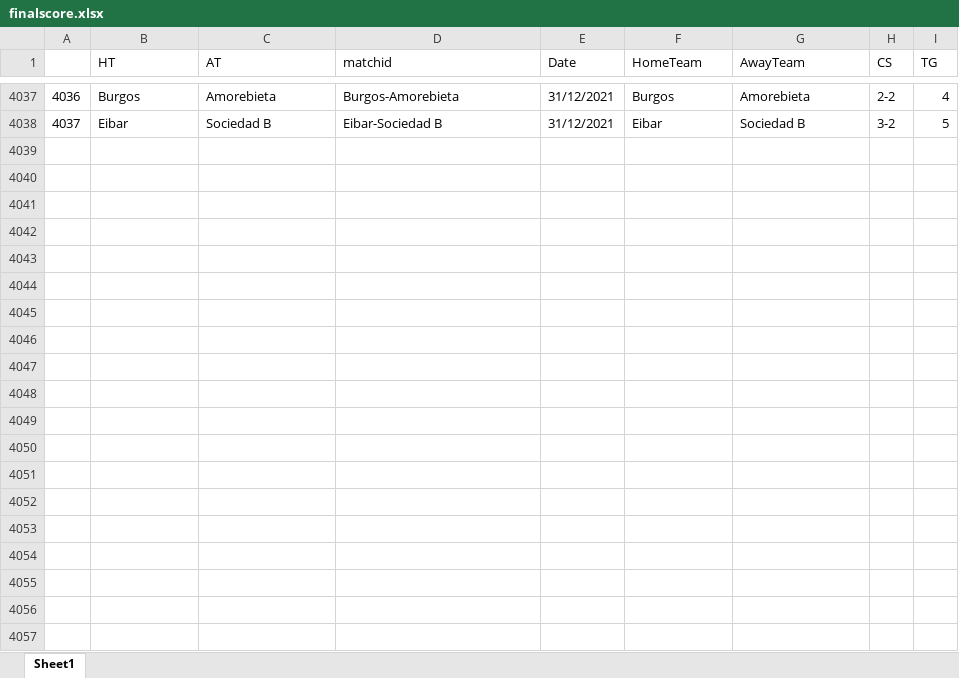
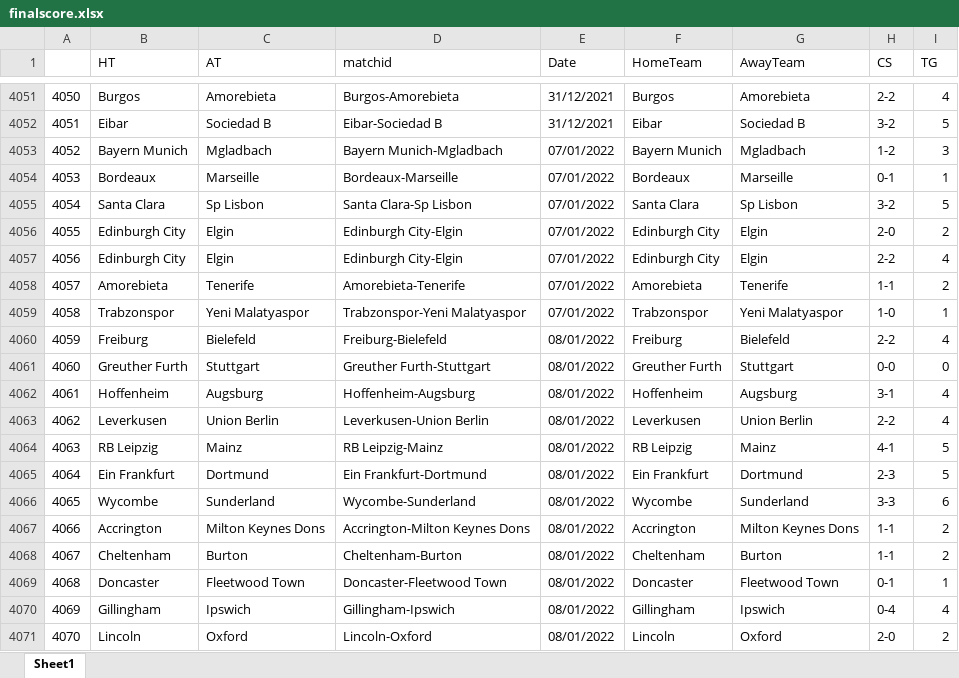
Before and after one commit to gitboyzorro5/Rsoccer, an Excel workbook: finalscore.xlsx, sheet Sheet1, drawn as a sheet; only a part is shown, gaps mark what is left out; values as stored, in another font and other column widths than the file's, no borders; the diff covers the shown part only; the diff names each change by its address in the sheet, - before the commit and + after, or states it on an @@ line.

```diff
--- a/finalscore.xlsx (sheet Sheet1)
+++ b/finalscore.xlsx (sheet Sheet1)
@@ column A renumbered between rows 68 and 4052 @@
+row 4053: 4052 | Bayern Munich | Mgladbach | Bayern Munich-Mgladbach | 07/01/2022 | Bayern Munich | Mgladbach | 1-2 | 3
+row 4054: 4053 | Bordeaux | Marseille | Bordeaux-Marseille | 07/01/2022 | Bordeaux | Marseille | 0-1 | 1
+row 4055: 4054 | Santa Clara | Sp Lisbon | Santa Clara-Sp Lisbon | 07/01/2022 | Santa Clara | Sp Lisbon | 3-2 | 5
+row 4056: 4055 | Edinburgh City | Elgin | Edinburgh City-Elgin | 07/01/2022 | Edinburgh City | Elgin | 2-0 | 2
+row 4057: 4056 | Edinburgh City | Elgin | Edinburgh City-Elgin | 07/01/2022 | Edinburgh City | Elgin | 2-2 | 4
+row 4058: 4057 | Amorebieta | Tenerife | Amorebieta-Tenerife | 07/01/2022 | Amorebieta | Tenerife | 1-1 | 2
+row 4059: 4058 | Trabzonspor | Yeni Malatyaspor | Trabzonspor-Yeni Malatyaspor | 07/01/2022 | Trabzonspor | Yeni Malatyaspor | 1-0 | 1
+row 4060: 4059 | Freiburg | Bielefeld | Freiburg-Bielefeld | 08/01/2022 | Freiburg | Bielefeld | 2-2 | 4
+row 4061: 4060 | Greuther Furth | Stuttgart | Greuther Furth-Stuttgart | 08/01/2022 | Greuther Furth | Stuttgart | 0-0 | 0
+row 4062: 4061 | Hoffenheim | Augsburg | Hoffenheim-Augsburg | 08/01/2022 | Hoffenheim | Augsburg | 3-1 | 4
+row 4063: 4062 | Leverkusen | Union Berlin | Leverkusen-Union Berlin | 08/01/2022 | Leverkusen | Union Berlin | 2-2 | 4
+row 4064: 4063 | RB Leipzig | Mainz | RB Leipzig-Mainz | 08/01/2022 | RB Leipzig | Mainz | 4-1 | 5
+row 4065: 4064 | Ein Frankfurt | Dortmund | Ein Frankfurt-Dortmund | 08/01/2022 | Ein Frankfurt | Dortmund | 2-3 | 5
+row 4066: 4065 | Wycombe | Sunderland | Wycombe-Sunderland | 08/01/2022 | Wycombe | Sunderland | 3-3 | 6
+row 4067: 4066 | Accrington | Milton Keynes Dons | Accrington-Milton Keynes Dons | 08/01/2022 | Accrington | Milton Keynes Dons | 1-1 | 2
+row 4068: 4067 | Cheltenham | Burton | Cheltenham-Burton | 08/01/2022 | Cheltenham | Burton | 1-1 | 2
+row 4069: 4068 | Doncaster | Fleetwood Town | Doncaster-Fleetwood Town | 08/01/2022 | Doncaster | Fleetwood Town | 0-1 | 1
+row 4070: 4069 | Gillingham | Ipswich | Gillingham-Ipswich | 08/01/2022 | Gillingham | Ipswich | 0-4 | 4
+row 4071: 4070 | Lincoln | Oxford | Lincoln-Oxford | 08/01/2022 | Lincoln | Oxford | 2-0 | 2
```
Also changed, not shown: 120 added rows elsewhere in this sheet, Divisions/EC.xlsx, Divisions/I1.xlsx, 40 other files.
